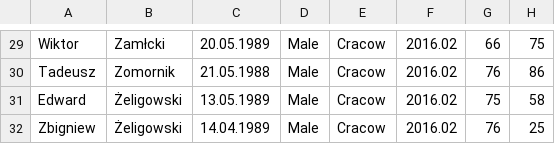
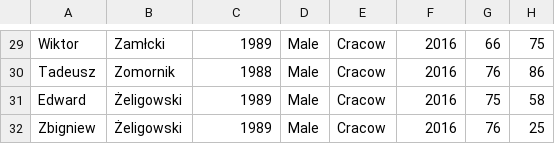
Before and after one commit to kjaroska/python-a-mentor-s-life-in-an-oo-way-grupa-1, a CSV file: data/students.csv, drawn as a sheet; only a part is shown, gaps mark what is left out; the diff covers the shown part only; the diff names each change by its address in the sheet, - before the commit and + after, or states it on an @@ line.

```diff
--- a/data/students.csv
+++ b/data/students.csv
-C29: 20.05.1989
+C29: 1989
-F29:F32: 2016.02
+F29:F32: 2016
-C30: 21.05.1988
+C30: 1988
-C31: 13.05.1989
+C31: 1989
-C32: 14.04.1989
+C32: 1989
```
Also changed, not shown: 56 edited cells elsewhere in this file, data/mentors.csv.
